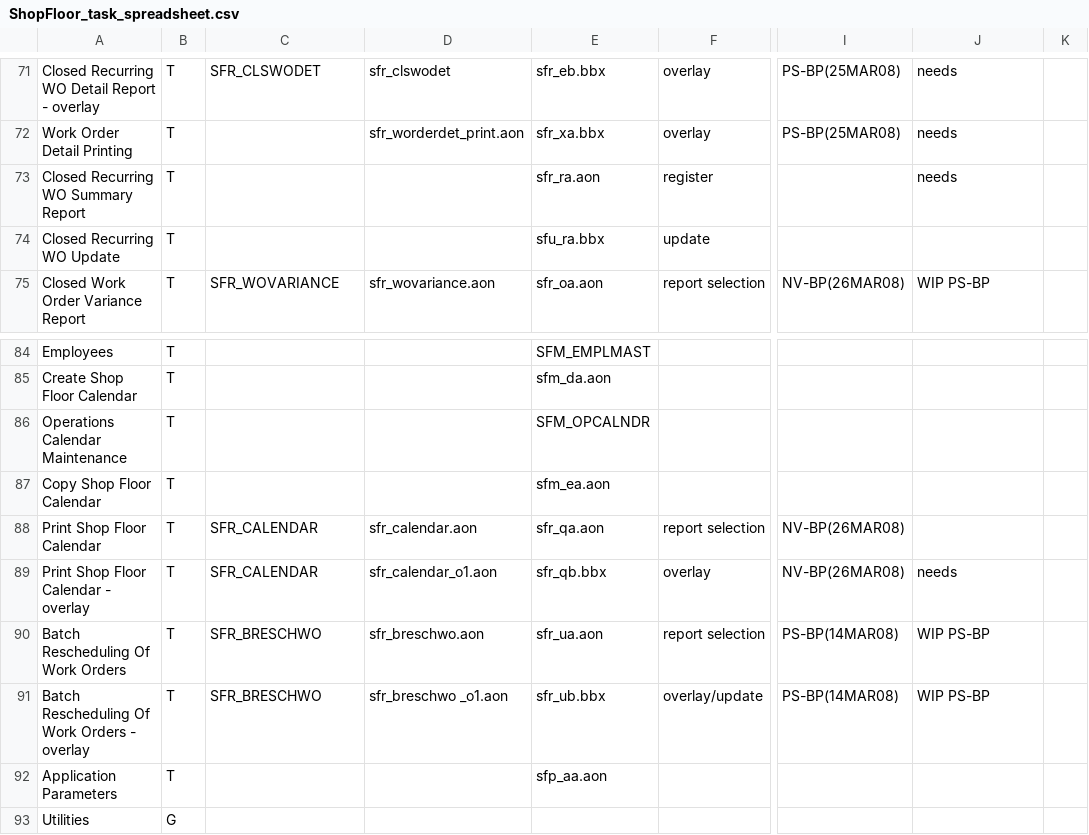
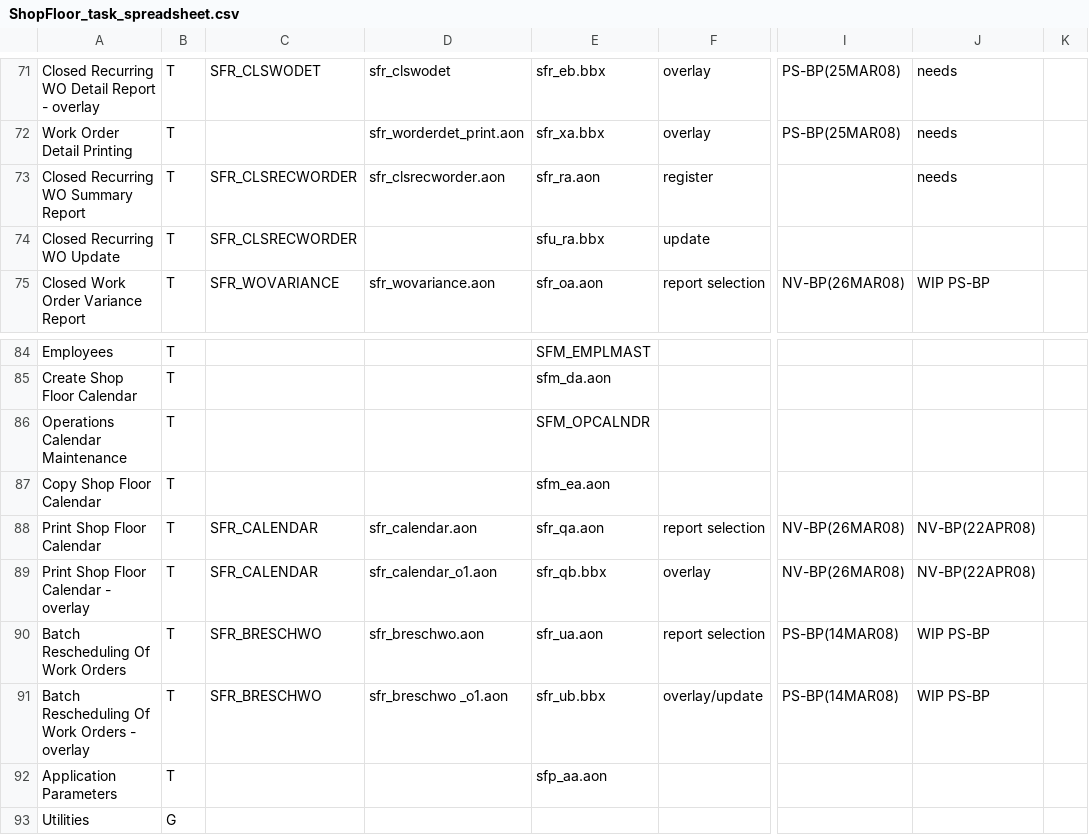
Before and after one commit to nmlynx/AddonSoftware, a CSV file: docs/ShopFloor_task_spreadsheet.csv, drawn as a sheet; only a part is shown, gaps mark what is left out; the diff names each change by its address in the sheet, - before the commit and + after, or states it on an @@ line.

Commit message:
DocOut changes  NV-BP(22APR08) specified in SF module

```diff
--- a/docs/ShopFloor_task_spreadsheet.csv
+++ b/docs/ShopFloor_task_spreadsheet.csv
-C73:C74: (empty)
+C73:C74: SFR_CLSRECWORDER
-D73: (empty)
+D73: sfr_clsrecworder.aon
-J88: (empty)
+J88: NV-BP(22APR08)
-J89: needs
+J89: NV-BP(22APR08)
```
